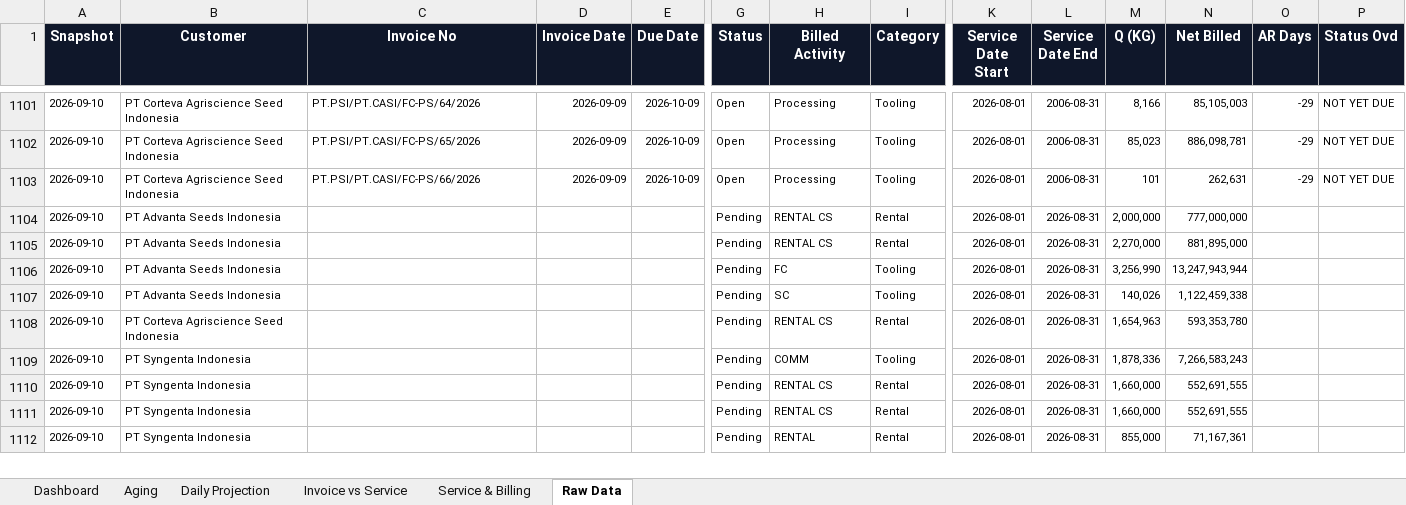
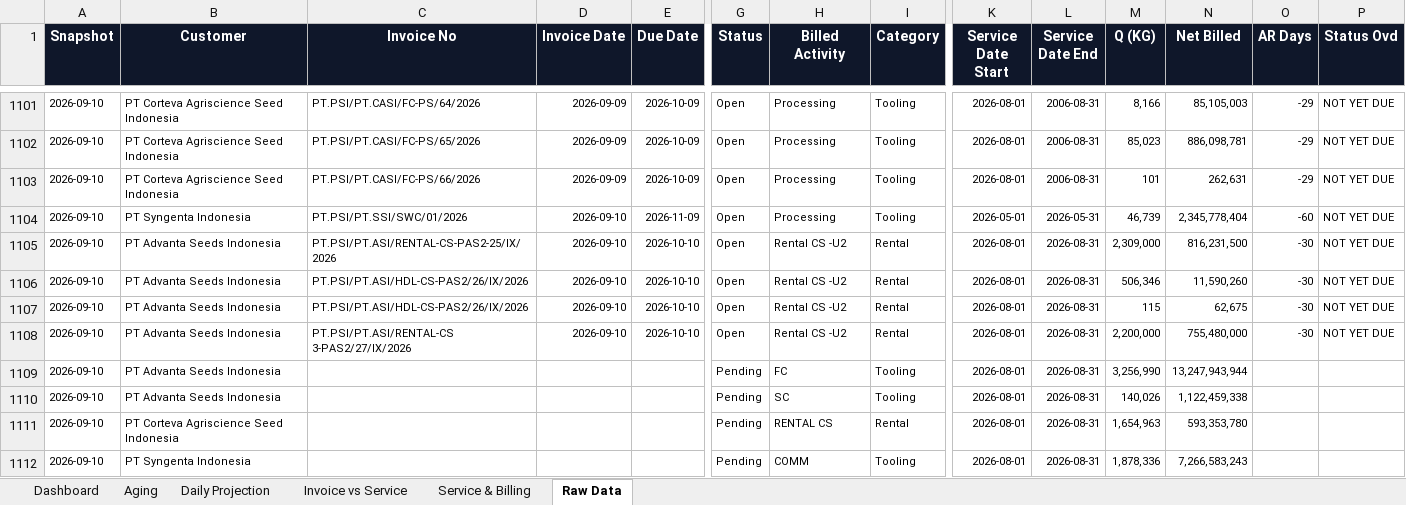
Before and after one commit to finmanagerindonesia-dev/psi-ar-dashboard, an Excel workbook: AR Movement Report.xlsx, sheet Raw Data, drawn as a sheet; only a part is shown, gaps mark what is left out; the shorter side is filled out with more unchanged rows; values as stored, in another font and other column widths than the file's, no borders; removed rows and columns are numbered as before the commit, all else as after; rows hold the shown columns only; the diff names each change by its address in the sheet, - before the commit and + after, or states it on an @@ line.

```diff
--- a/AR Movement Report.xlsx (sheet Raw Data)
+++ b/AR Movement Report.xlsx (sheet Raw Data)
-row 1104: 2026-09-10 | PT Advanta Seeds Indonesia |  |  |  | Pending | RENTAL CS | Rental | 2026-08-01 | 2026-08-31 | 2,000,000 | 777,000,000
-row 1105: 2026-09-10 | PT Advanta Seeds Indonesia |  |  |  | Pending | RENTAL CS | Rental | 2026-08-01 | 2026-08-31 | 2,270,000 | 881,895,000
+row 1104: 2026-09-10 | PT Syngenta Indonesia | PT.PSI/PT.SSI/SWC/01/2026 | 2026-09-10 | 2026-11-09 | Open | Processing | Tooling | 2026-05-01 | 2026-05-31 | 46,739 | 2,345,778,404 | -60 | NOT YET DUE
+row 1105: 2026-09-10 | PT Advanta Seeds Indonesia | PT.PSI/PT.ASI/RENTAL-CS-PAS2-25/IX/2026 | 2026-09-10 | 2026-10-10 | Open | Rental CS -U2 | Rental | 2026-08-01 | 2026-08-31 | 2,309,000 | 816,231,500 | -30 | NOT YET DUE
+row 1106: 2026-09-10 | PT Advanta Seeds Indonesia | PT.PSI/PT.ASI/HDL-CS-PAS2/26/IX/2026 | 2026-09-10 | 2026-10-10 | Open | Rental CS -U2 | Rental | 2026-08-01 | 2026-08-31 | 506,346 | 11,590,260 | -30 | NOT YET DUE
+row 1107: 2026-09-10 | PT Advanta Seeds Indonesia | PT.PSI/PT.ASI/HDL-CS-PAS2/26/IX/2026 | 2026-09-10 | 2026-10-10 | Open | Rental CS -U2 | Rental | 2026-08-01 | 2026-08-31 | 115 | 62,675 | -30 | NOT YET DUE
+row 1108: 2026-09-10 | PT Advanta Seeds Indonesia | PT.PSI/PT.ASI/RENTAL-CS 3-PAS2/27/IX/2026 | 2026-09-10 | 2026-10-10 | Open | Rental CS -U2 | Rental | 2026-08-01 | 2026-08-31 | 2,200,000 | 755,480,000 | -30 | NOT YET DUE
```
Also changed, not shown: sheet Daily Projection, sheet Dashboard, sheet Invoice vs Service, sheet Service & Billing, sheet Aging.
